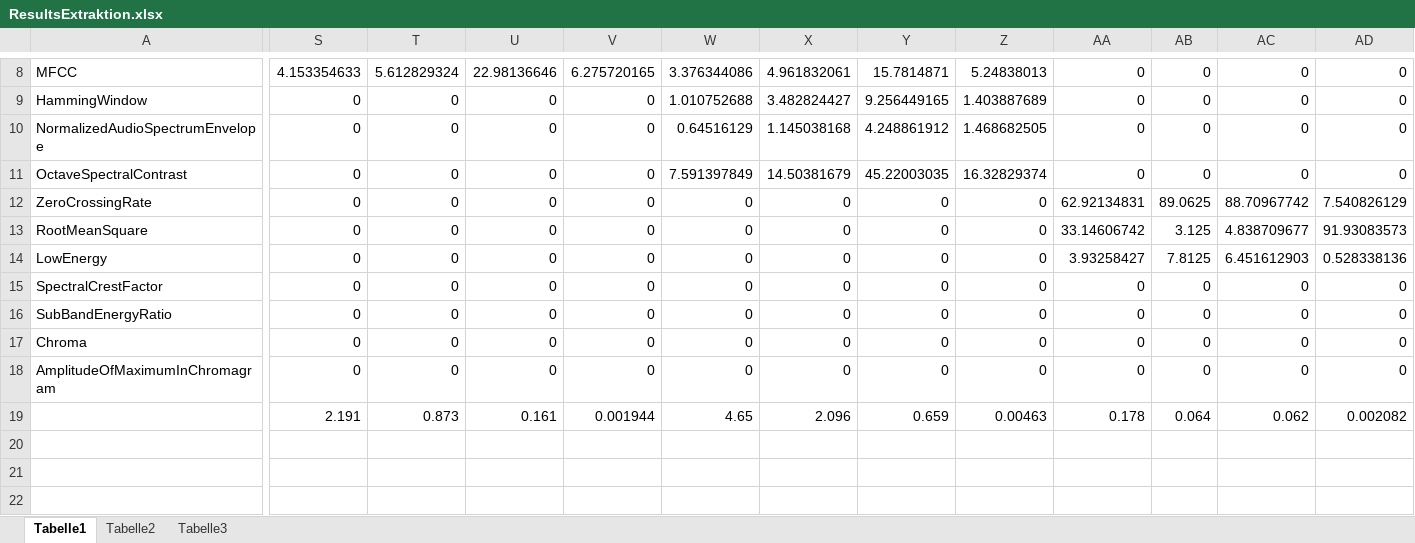
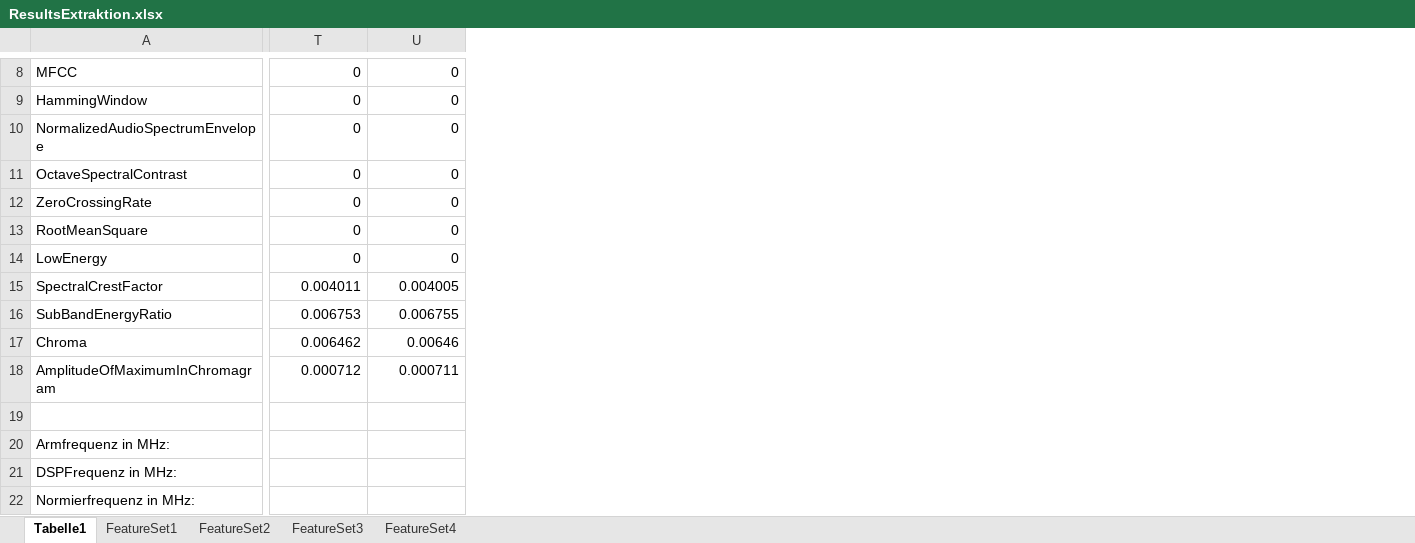
Before and after one commit to DuncanSin/Masterarbeit, an Excel workbook: Results/ResultsExtraktion.xlsx, sheet Tabelle1, drawn as a sheet; only a part is shown, gaps mark what is left out; values as stored, in another font and other column widths than the file's, no borders; charts and pictures not drawn; removed rows and columns are numbered as before the commit, all else as after; rows hold the shown columns only; the diff covers the shown part only; the diff names each change by its address in the sheet, - before the commit and + after, or states it on an @@ line.

Commit message:
Messwerte für DSP und DSP mit FFT neugemessen, Tabellen aktualisiert und umstrukturiert, Referenz zur Compileroptimierung des DSP hinzugefügt und irgendwas in den Basics geschrieben

```diff
--- a/Results/ResultsExtraktion.xlsx (sheet Tabelle1)
+++ b/Results/ResultsExtraktion.xlsx (sheet Tabelle1)
-sheet tab: Tabelle2
+sheet tab: FeatureSet1
-sheet tab: Tabelle3
+sheet tab: FeatureSet2
+sheet tab: FeatureSet3
+sheet tab: FeatureSet4
-column S, rows 8-19: 4.153354633 | 0 | 0 | 0 | 0 | 0 | 0 | 0 | 0 | 0 | 0 | 2.191
-column V, rows 8-19: 6.275720165 | 0 | 0 | 0 | 0 | 0 | 0 | 0 | 0 | 0 | 0 | 0.001944
-column W, rows 8-19: 3.376344086 | 1.010752688 | 0.64516129 | 7.591397849 | 0 | 0 | 0 | 0 | 0 | 0 | 0 | 4.65
-column X, rows 8-19: 4.961832061 | 3.482824427 | 1.145038168 | 14.50381679 | 0 | 0 | 0 | 0 | 0 | 0 | 0 | 2.096
-column Y, rows 8-19: 15.7814871 | 9.256449165 | 4.248861912 | 45.22003035 | 0 | 0 | 0 | 0 | 0 | 0 | 0 | 0.659
-column Z, rows 8-19: 5.24838013 | 1.403887689 | 1.468682505 | 16.32829374 | 0 | 0 | 0 | 0 | 0 | 0 | 0 | 0.00463
-column AA, rows 8-19: 0 | 0 | 0 | 0 | 62.92134831 | 33.14606742 | 3.93258427 | 0 | 0 | 0 | 0 | 0.178
-column AB, rows 8-19: 0 | 0 | 0 | 0 | 89.0625 | 3.125 | 7.8125 | 0 | 0 | 0 | 0 | 0.064
-column AC, rows 8-19: 0 | 0 | 0 | 0 | 88.70967742 | 4.838709677 | 6.451612903 | 0 | 0 | 0 | 0 | 0.062
-column AD, rows 8-19: 0 | 0 | 0 | 0 | 7.540826129 | 91.93083573 | 0.528338136 | 0 | 0 | 0 | 0 | 0.002082
-T8: 5.612829324
+T8: 0
-U8: 22.98136646
+U8: 0
-T15: 0
+T15: 0.004011
-U15: 0
+U15: 0.004005
-T16: 0
+T16: 0.006753
-U16: 0
+U16: 0.006755
-T17: 0
+T17: 0.006462
-U17: 0
+U17: 0.00646
-T18: 0
+T18: 0.000712
-U18: 0
+U18: 0.000711
-row 19:  | 2.191 | 0.873 | 0.161 | 0.001944 | 4.65 | 2.096 | 0.659 | 0.00463 | 0.178 | 0.064 | 0.062 | 0.002082
+row 19: (empty)
+row 20: Armfrequenz in MHz:
+row 21: DSPFrequenz in MHz:
+row 22: Normierfrequenz in MHz:
```
Also changed, not shown: 3 added columns, 6 removed columns, 27 edited cells and merged cells elsewhere in this sheet, sheet FeatureSet2, sheet FeatureSet1, formulas that keep their value, charts or pictures, Results/Results.xlsx, 11 other files.
